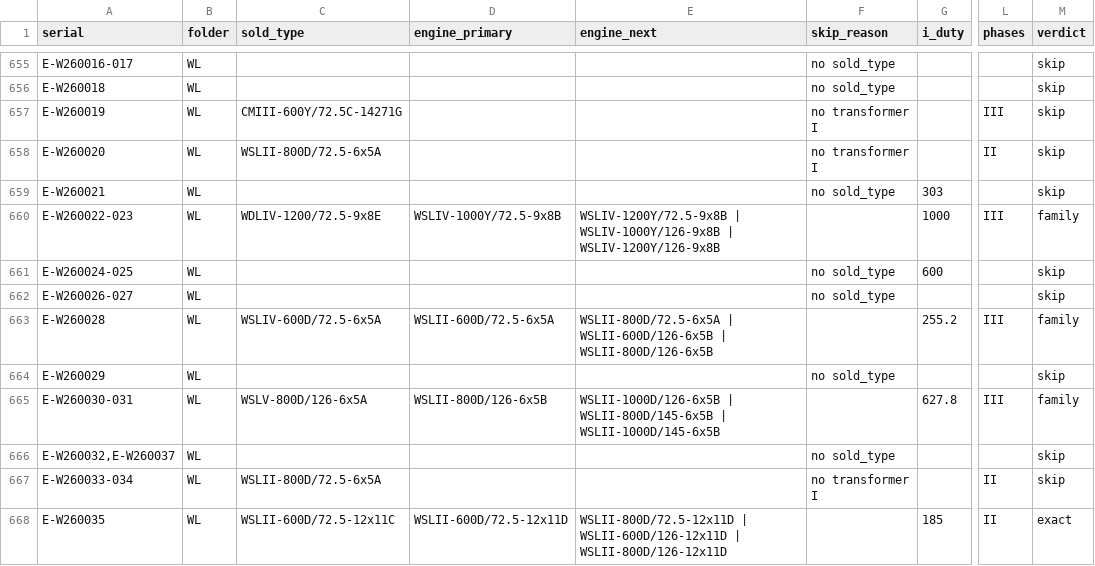
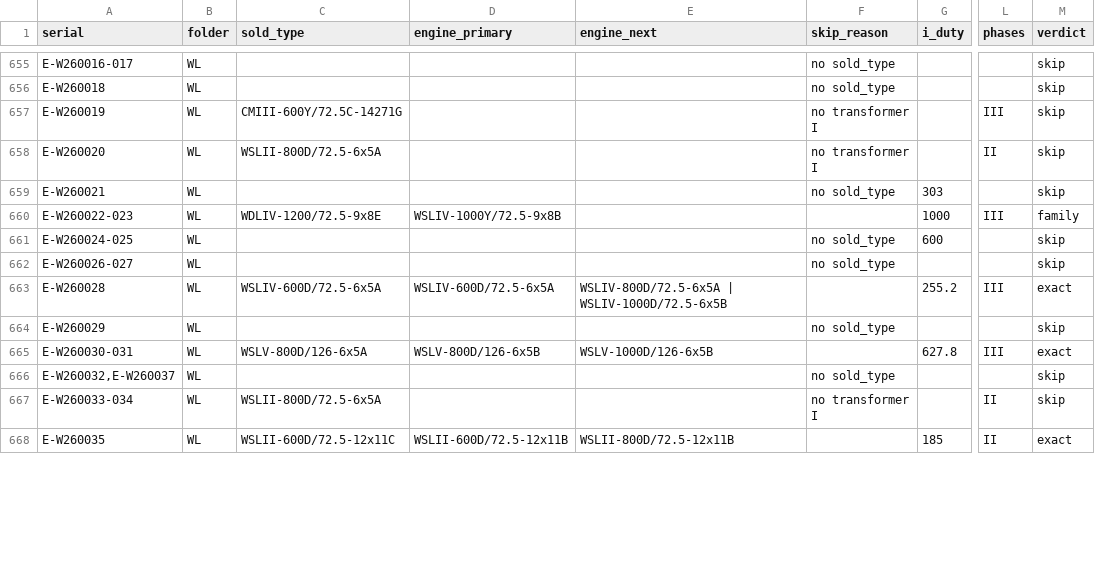
Before and after one commit to erict16/oltc-selector, a CSV file: docs/replay/2026-os-replay.csv, drawn as a sheet; only a part is shown, gaps mark what is left out; the diff covers the shown part only; the diff names each change by its address in the sheet, - before the commit and + after, or states it on an @@ line.

```diff
--- a/docs/replay/2026-os-replay.csv
+++ b/docs/replay/2026-os-replay.csv
-E660 (engine_next): WSLIV-1200Y/72.5-9x8B | WSLIV-1000Y/126-9x8B | WSLIV-1200Y/126-9x8B
+E660 (engine_next): (empty)
-D663 (engine_primary): WSLII-600D/72.5-6x5A
+D663 (engine_primary): WSLIV-600D/72.5-6x5A
-E663 (engine_next): WSLII-800D/72.5-6x5A | WSLII-600D/126-6x5B | WSLII-800D/126-6x5B
+E663 (engine_next): WSLIV-800D/72.5-6x5A | WSLIV-1000D/72.5-6x5B
-M663 (verdict): family
+M663 (verdict): exact
-D665 (engine_primary): WSLII-800D/126-6x5B
+D665 (engine_primary): WSLV-800D/126-6x5B
-E665 (engine_next): WSLII-1000D/126-6x5B | WSLII-800D/145-6x5B | WSLII-1000D/145-6x5B
+E665 (engine_next): WSLV-1000D/126-6x5B
-M665 (verdict): family
+M665 (verdict): exact
-D668 (engine_primary): WSLII-600D/72.5-12x11D
+D668 (engine_primary): WSLII-600D/72.5-12x11B
-E668 (engine_next): WSLII-800D/72.5-12x11D | WSLII-600D/126-12x11D | WSLII-800D/126-12x11D
+E668 (engine_next): WSLII-800D/72.5-12x11B
```
Also changed, not shown: 170 edited cells elsewhere in this file, 6 other files.
